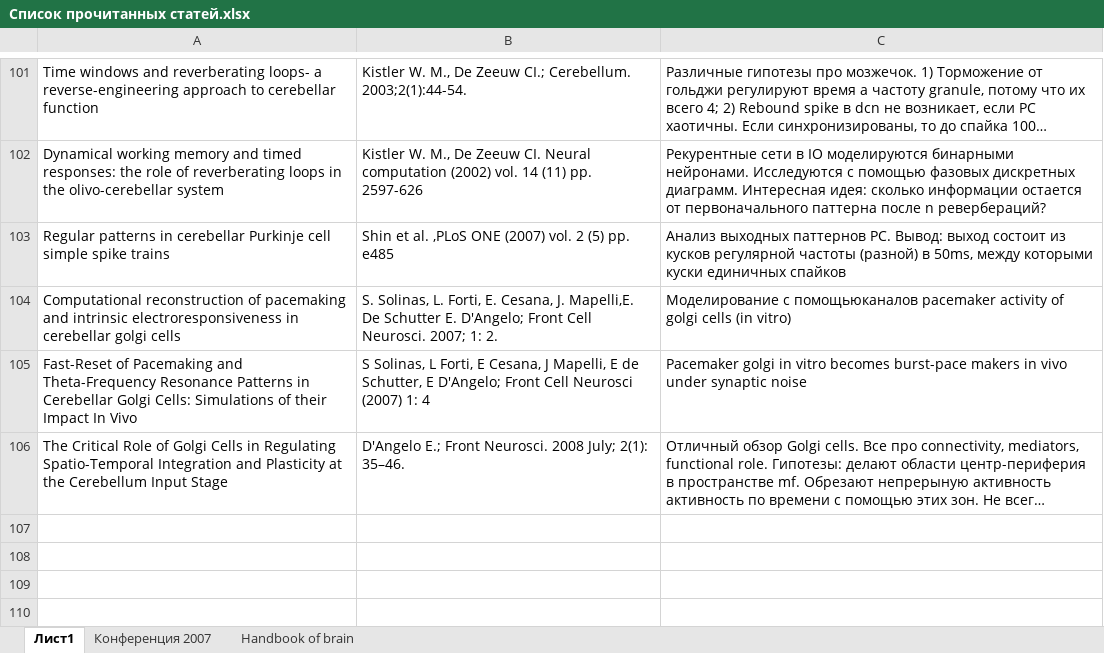
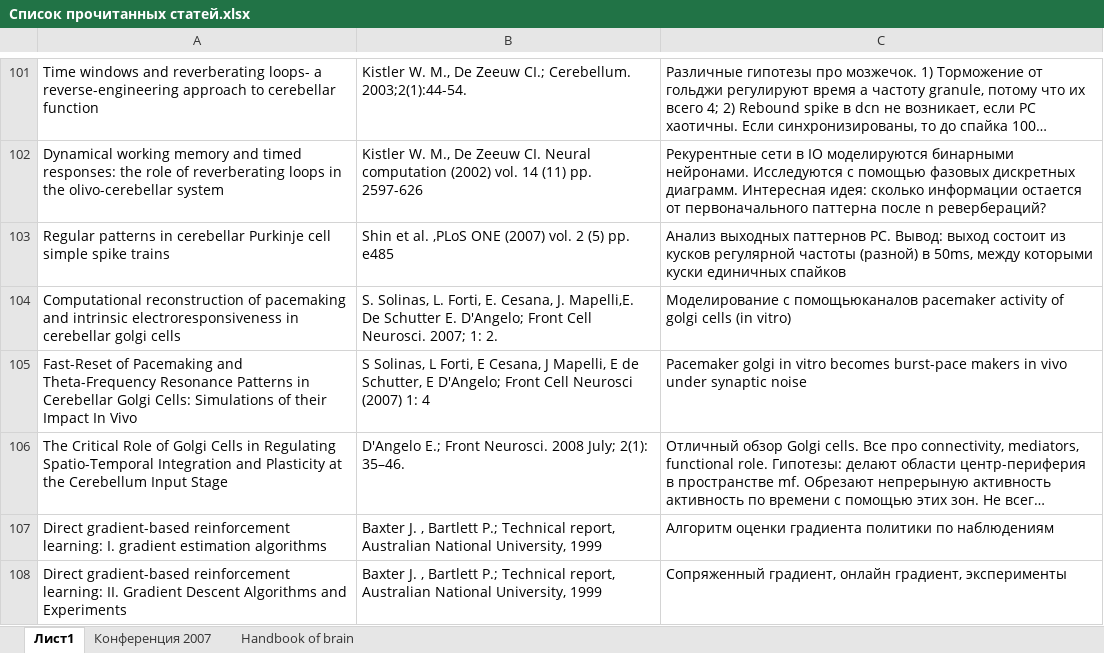
Before and after one commit to vardaanbhat/ntebooks, an Excel workbook: Список прочитанных статей.xlsx, sheet Лист1, drawn as a sheet; only a part is shown, gaps mark what is left out; long unchanged cells end in …; values as stored, in another font and other column widths than the file's, no borders; the diff names each change by its address in the sheet, - before the commit and + after, or states it on an @@ line.

Commit message:
- reading baxter

```diff
--- a/Список прочитанных статей.xlsx (sheet Лист1)
+++ b/Список прочитанных статей.xlsx (sheet Лист1)
+row 107: Direct gradient-based reinforcement learning: I. gradient estimation algorithms | Baxter J. , Bartlett P.; Technical report, Australian National University, 1999 | Алгоритм оценки градиента политики по наблюдениям
+row 108: Direct gradient-based reinforcement learning: II. Gradient Descent Algorithms and Experiments | Baxter J. , Bartlett P.; Technical report, Australian National University, 1999 | Сопряженный градиент, онлайн градиент, эксперименты
```
Also changed, not shown: 2 other files.
